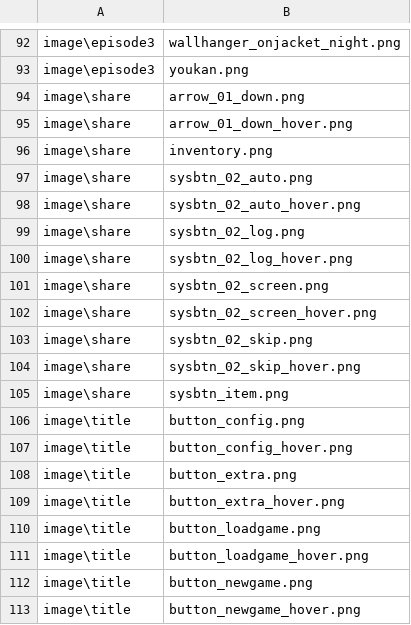
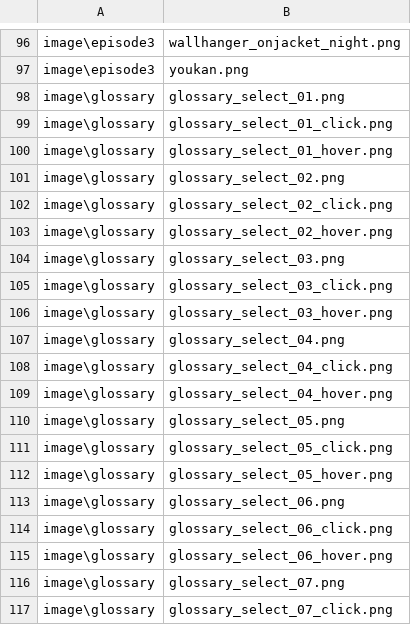
Before and after one commit to tatsuya-i414/3MoreHertzToUnison, a CSV file: data/others/plugin/loading/data/loaddata.csv, drawn as a sheet; only a part is shown, gaps mark what is left out; the shorter side is filled out with more unchanged rows; the diff covers the shown part only.

Commit message:
#157:事前ダウンロードする画像ファイルの追加

```diff
--- a/data/others/plugin/loading/data/loaddata.csv
+++ b/data/others/plugin/loading/data/loaddata.csv
@@ -93 +97,21 @@ image\episode3,wallhanger_onjacket_night.png
 image\episode3,youkan.png
+image\glossary,glossary_select_01.png
+image\glossary,glossary_select_01_click.png
+image\glossary,glossary_select_01_hover.png
+image\glossary,glossary_select_02.png
+image\glossary,glossary_select_02_click.png
+image\glossary,glossary_select_02_hover.png
+image\glossary,glossary_select_03.png
+image\glossary,glossary_select_03_click.png
+image\glossary,glossary_select_03_hover.png
+image\glossary,glossary_select_04.png
+image\glossary,glossary_select_04_click.png
+image\glossary,glossary_select_04_hover.png
+image\glossary,glossary_select_05.png
+image\glossary,glossary_select_05_click.png
+image\glossary,glossary_select_05_hover.png
+image\glossary,glossary_select_06.png
+image\glossary,glossary_select_06_click.png
+image\glossary,glossary_select_06_hover.png
+image\glossary,glossary_select_07.png
+image\glossary,glossary_select_07_click.png
```
Also changed, not shown: 20 added rows, 1 removed row and 2 edited cells elsewhere in this file.
